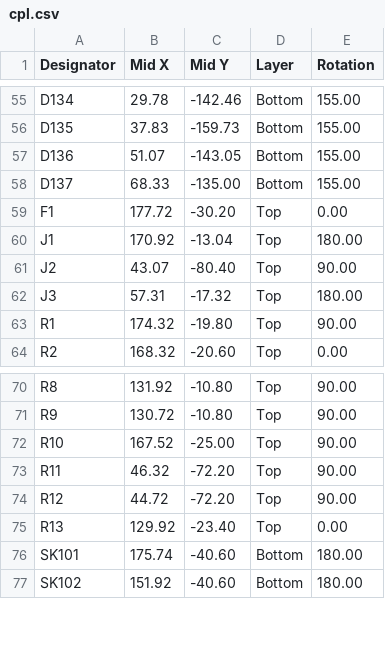
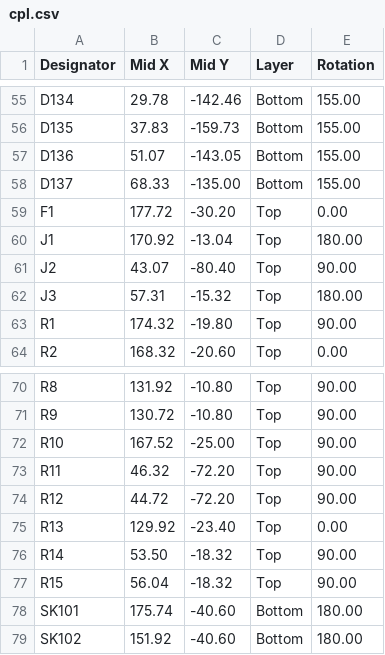
Before and after one commit to w0rxbend/worxboard, a CSV file: pcb/production/right/cpl.csv, drawn as a sheet; only a part is shown, gaps mark what is left out.

```diff
--- a/pcb/production/right/cpl.csv
+++ b/pcb/production/right/cpl.csv
@@ -61,3 +61,3 @@ J1,170.92,-13.04,Top,180.00
 J2,43.07,-80.40,Top,90.00
-J3,57.31,-17.32,Top,180.00
+J3,57.31,-15.32,Top,180.00
 R1,174.32,-19.80,Top,90.00
@@ -75,2 +75,4 @@ R12,44.72,-72.20,Top,90.00
 R13,129.92,-23.40,Top,0.00
+R14,53.50,-18.32,Top,90.00
+R15,56.04,-18.32,Top,90.00
 SK101,175.74,-40.60,Bottom,180.00
```
Also changed, not shown: pcb/production/right/bare-board/bom.csv, pcb/production/right/bare-board/cpl.csv, 5 other files.
